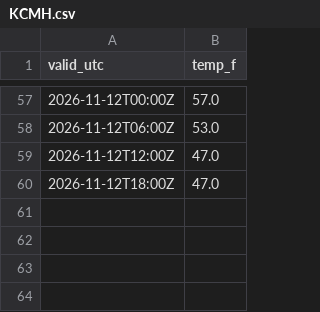
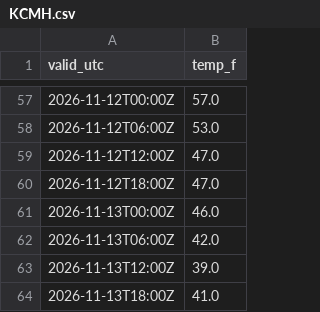
Before and after one commit to justingehrts/model-viewer, a CSV file: observations/KCMH.csv, drawn as a sheet; only a part is shown, gaps mark what is left out.

```diff
--- a/observations/KCMH.csv
+++ b/observations/KCMH.csv
@@ -60 +60,5 @@ valid_utc,temp_f
 2026-11-12T18:00Z,47.0
+2026-11-13T00:00Z,46.0
+2026-11-13T06:00Z,42.0
+2026-11-13T12:00Z,39.0
+2026-11-13T18:00Z,41.0
```
Also changed, not shown: scores/KCMH_temperature.csv, 2 other files.
